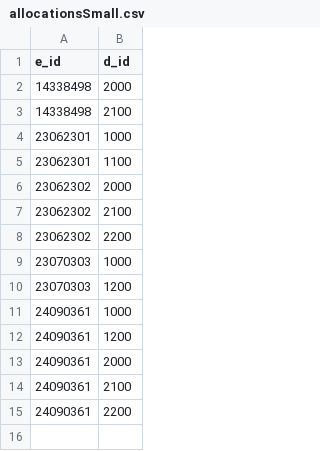
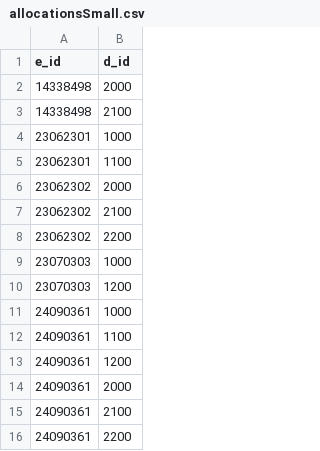
Before and after one commit to HildoBijl/sqlvalley, a CSV file: packages/mock-data/src/tables/allocations/allocationsSmall.csv, drawn as a sheet.

Commit message:
Update the final set of theory pages to the new dataset

```diff
--- a/packages/mock-data/src/tables/allocations/allocationsSmall.csv
+++ b/packages/mock-data/src/tables/allocations/allocationsSmall.csv
@@ -11,2 +11,3 @@ e_id,d_id
 24090361,1000
+24090361,1100
 24090361,1200
```
Also changed, not shown: 16 other files.
